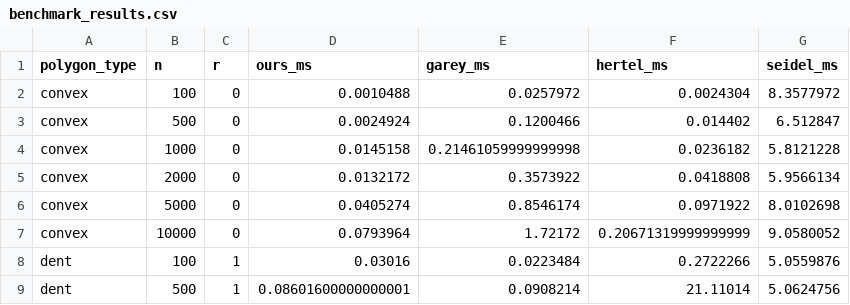
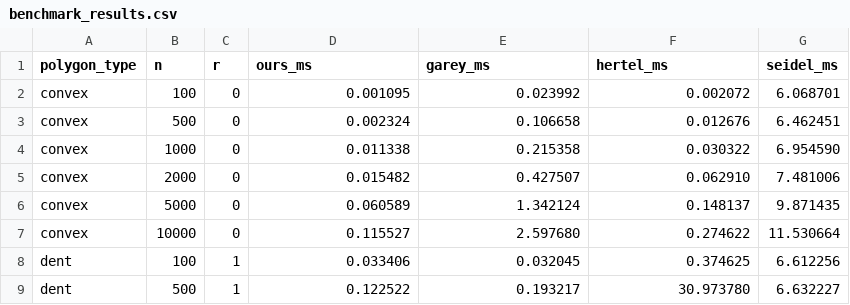
Before and after one commit to PavelShpagin/poly-triang, a CSV file: paper/CGAT/generated/benchmark_results.csv, drawn as a sheet; only a part is shown; the diff covers the shown part only.

```diff
--- a/paper/CGAT/generated/benchmark_results.csv
+++ b/paper/CGAT/generated/benchmark_results.csv
@@ -1,9 +1,9 @@
 polygon_type,n,r,ours_ms,garey_ms,hertel_ms,seidel_ms
-convex,100,0,0.0010488,0.0257972,0.0024304,8.3577972
-convex,500,0,0.0024924,0.1200466,0.014402,6.512847
-convex,1000,0,0.0145158,0.21461059999999998,0.0236182,5.8121228
-convex,2000,0,0.0132172,0.3573922,0.0418808,5.9566134
-convex,5000,0,0.0405274,0.8546174,0.0971922,8.0102698
-convex,10000,0,0.0793964,1.72172,0.20671319999999999,9.0580052
-dent,100,1,0.03016,0.0223484,0.2722266,5.0559876
-dent,500,1,0.08601600000000001,0.0908214,21.11014,5.0624756
+convex,100,0,0.001095,0.023992,0.002072,6.068701
+convex,500,0,0.002324,0.106658,0.012676,6.462451
+convex,1000,0,0.011338,0.215358,0.030322,6.954590
+convex,2000,0,0.015482,0.427507,0.062910,7.481006
+convex,5000,0,0.060589,1.342124,0.148137,9.871435
+convex,10000,0,0.115527,2.597680,0.274622,11.530664
+dent,100,1,0.033406,0.032045,0.374625,6.612256
+dent,500,1,0.122522,0.193217,30.973780,6.632227
```
Also changed, not shown: 4 added rows, 4 removed rows and 45 edited cells elsewhere in this file, paper/CGAT/generated/benchmark_results_raw.csv, 11 other files.
